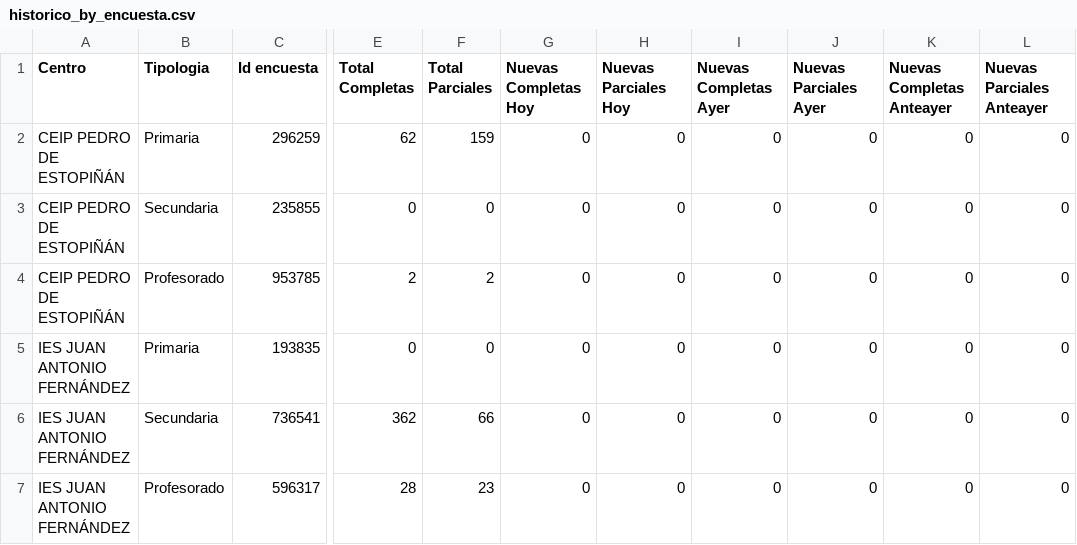
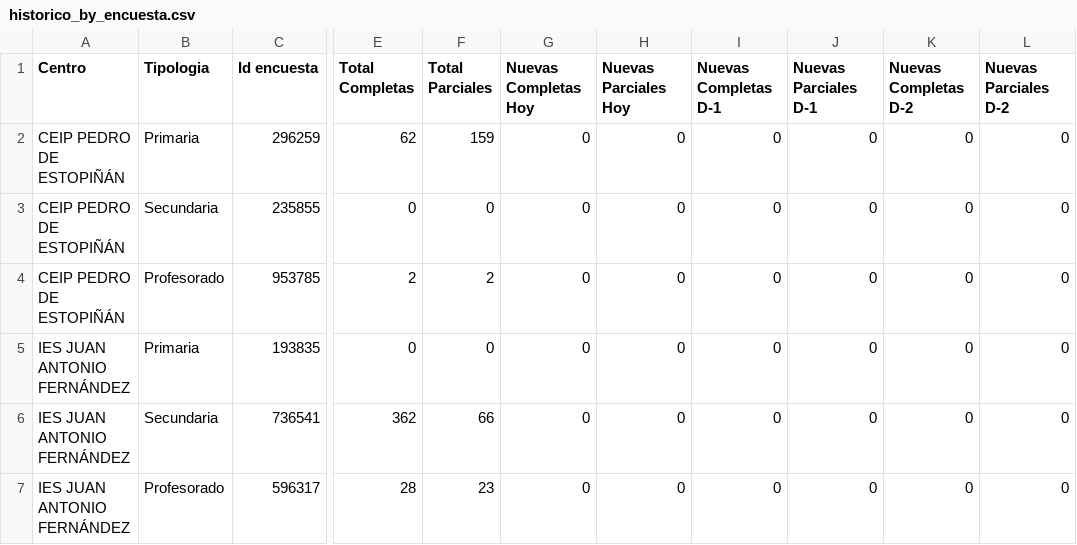
Before and after one commit to macarracedo/xlsx-sqlite-api, a CSV file: data/historico_by_encuesta.csv, drawn as a sheet; only a part is shown, gaps mark what is left out; the diff names each change by its address in the sheet, - before the commit and + after, or states it on an @@ line.

Commit message:
[BOT] Update colegios data CSV

```diff
--- a/data/historico_by_encuesta.csv
+++ b/data/historico_by_encuesta.csv
-I1: Nuevas Completas Ayer
+I1: Nuevas Completas D-1
-J1: Nuevas Parciales Ayer
+J1: Nuevas Parciales D-1
-K1: Nuevas Completas Anteayer
+K1: Nuevas Completas D-2
-L1: Nuevas Parciales Anteayer
+L1: Nuevas Parciales D-2
```
